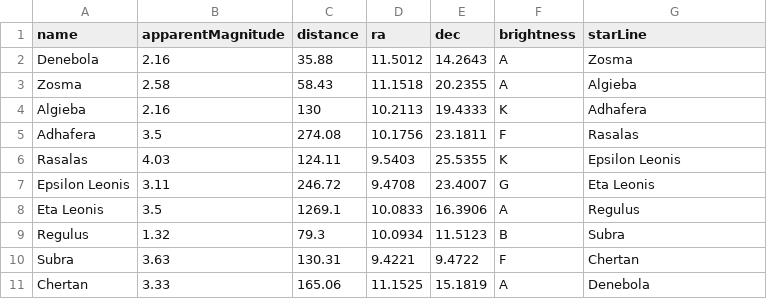
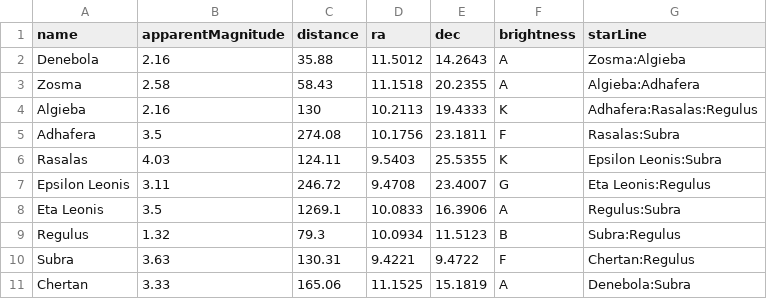
Before and after one commit to Kang-JiHyeon/Scinergy, a CSV file: Assets/StreamingAssets/starTest.csv, drawn as a sheet.

Commit message:
CSV test

```diff
--- a/Assets/StreamingAssets/starTest.csv
+++ b/Assets/StreamingAssets/starTest.csv
@@ -1,11 +1,11 @@
 name,apparentMagnitude,distance,ra,dec,brightness,starLine
-Denebola,2.16,35.88,11.5012,14.2643,A,Zosma
-Zosma,2.58,58.43,11.1518,20.2355,A,Algieba
-Algieba,2.16,130,10.2113,19.4333,K,Adhafera
-Adhafera,3.5,274.08,10.1756,23.1811,F,Rasalas
-Rasalas,4.03,124.11,9.5403,25.5355,K,Epsilon Leonis
-Epsilon Leonis,3.11,246.72,9.4708,23.4007,G,Eta Leonis
-Eta Leonis,3.5,1269.1,10.0833,16.3906,A,Regulus
-Regulus,1.32,79.3,10.0934,11.5123,B,Subra
-Subra,3.63,130.31,9.4221,9.4722,F,Chertan
-Chertan,3.33,165.06,11.1525,15.1819,A,Denebola
+Denebola,2.16,35.88,11.5012,14.2643,A,Zosma:Algieba
+Zosma,2.58,58.43,11.1518,20.2355,A,Algieba:Adhafera
+Algieba,2.16,130,10.2113,19.4333,K,Adhafera:Rasalas:Regulus
+Adhafera,3.5,274.08,10.1756,23.1811,F,Rasalas:Subra
+Rasalas,4.03,124.11,9.5403,25.5355,K,Epsilon Leonis:Subra
+Epsilon Leonis,3.11,246.72,9.4708,23.4007,G,Eta Leonis:Regulus
+Eta Leonis,3.5,1269.1,10.0833,16.3906,A,Regulus:Subra
+Regulus,1.32,79.3,10.0934,11.5123,B,Subra:Regulus
+Subra,3.63,130.31,9.4221,9.4722,F,Chertan:Regulus
+Chertan,3.33,165.06,11.1525,15.1819,A,Denebola:Subra
```
Also changed, not shown: 4 other files.
